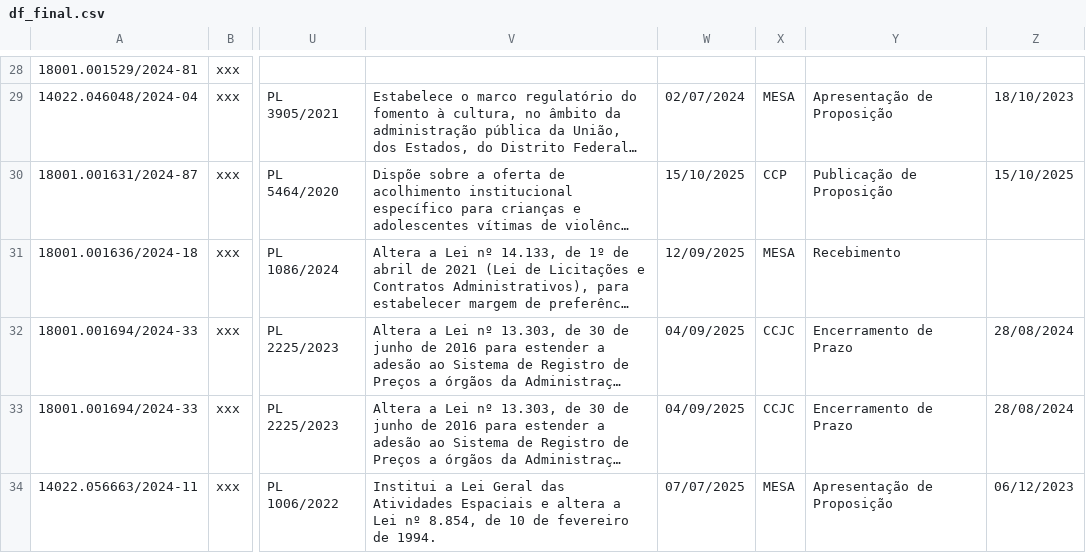
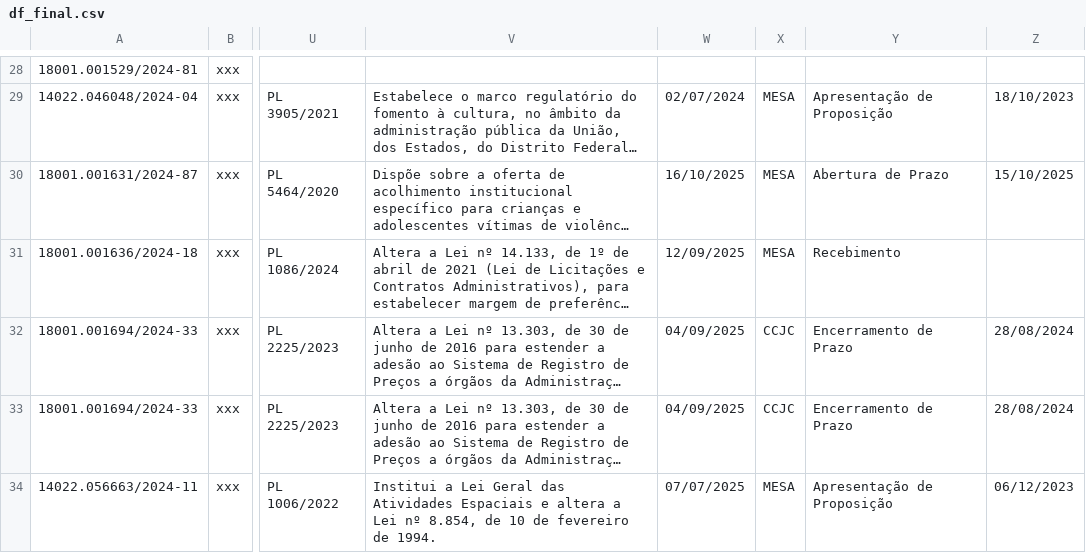
Before and after one commit to lab-dados-seges/monitoramento-parlamentar-delog, a CSV file: data/df_final.csv, drawn as a sheet; only a part is shown, gaps mark what is left out; long unchanged cells end in …; the diff names each change by its address in the sheet, - before the commit and + after, or states it on an @@ line.

```diff
--- a/data/df_final.csv
+++ b/data/df_final.csv
-W30: 15/10/2025
+W30: 16/10/2025
-X30: CCP
+X30: MESA
-Y30: Publicação de Proposição
+Y30: Abertura de Prazo
```
